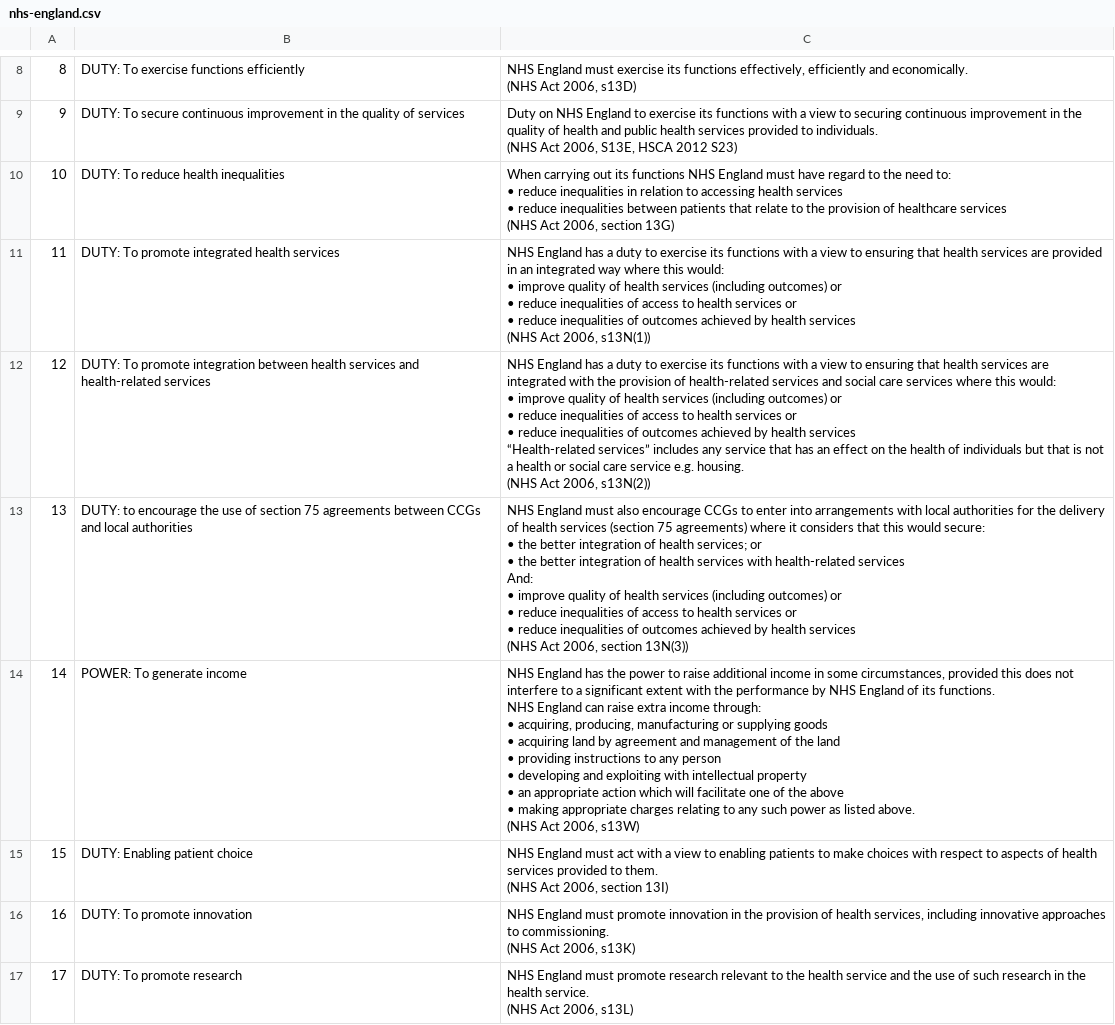
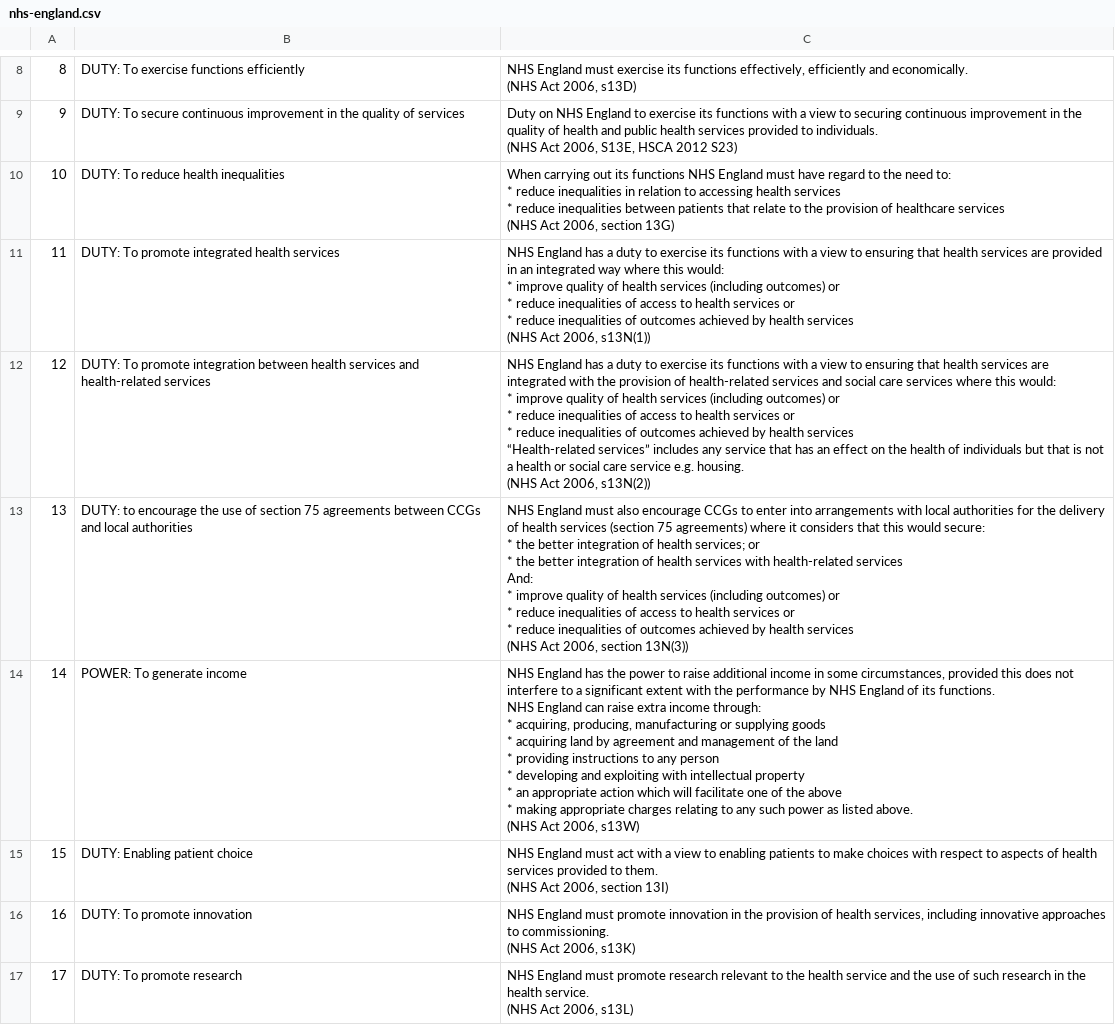
Before and after one commit to nhsengland/phmi, a CSV file: data/csvs/activities/nhs-england.csv, drawn as a sheet; only a part is shown, gaps mark what is left out; ↵ is a line break in a cell; the diff covers the shown part only; the diff names each change by its address in the sheet, - before the commit and + after, or states it on an @@ line.

```diff
--- a/data/csvs/activities/nhs-england.csv
+++ b/data/csvs/activities/nhs-england.csv
-C10: …need to: ↵ • reduce inequalities in relation to accessing health services ↵ • reduce inequalities…
+C10: …need to: ↵ * reduce inequalities in relation to accessing health services ↵ * reduce inequalities…
-C11: …this would: ↵ • improve quality of health services (including outcomes) or ↵ • reduce inequalities of access to health services or ↵ • reduce inequalities…
+C11: …this would: ↵ * improve quality of health services (including outcomes) or ↵ * reduce inequalities of access to health services or ↵ * reduce inequalities…
-C12: …this would: ↵ • improve quality of health services (including outcomes) or ↵ • reduce inequalities of access to health services or ↵ • reduce inequalities…
+C12: …this would: ↵ * improve quality of health services (including outcomes) or ↵ * reduce inequalities of access to health services or ↵ * reduce inequalities…
-C13: …would secure: ↵ • the better integration of health services; or ↵ • the better integration of health services with health-related services ↵ And: ↵ • improve quality of health services (including outcomes) or ↵ • reduce inequalities of access to health services or ↵ • reduce inequalities…
+C13: …would secure: ↵ * the better integration of health services; or ↵ * the better integration of health services with health-related services ↵ And: ↵ * improve quality of health services (including outcomes) or ↵ * reduce inequalities of access to health services or ↵ * reduce inequalities…
-C14: …income through: ↵ • acquiring, producing, manufacturing or supplying goods ↵ • acquiring land by agreement and management of the land ↵ • providing instructions to any person ↵ • developing and exploiting with intellectual property ↵ • an appropriate action which will facilitate one of the above ↵ • making appropriate…
+C14: …income through: ↵ * acquiring, producing, manufacturing or supplying goods ↵ * acquiring land by agreement and management of the land ↵ * providing instructions to any person ↵ * developing and exploiting with intellectual property ↵ * an appropriate action which will facilitate one of the above ↵ * making appropriate…
```
Also changed, not shown: 7 edited cells elsewhere in this file, data/csvs/activities/ccg.csv, data/csvs/activities/local-authority.csv, 5 other files.
